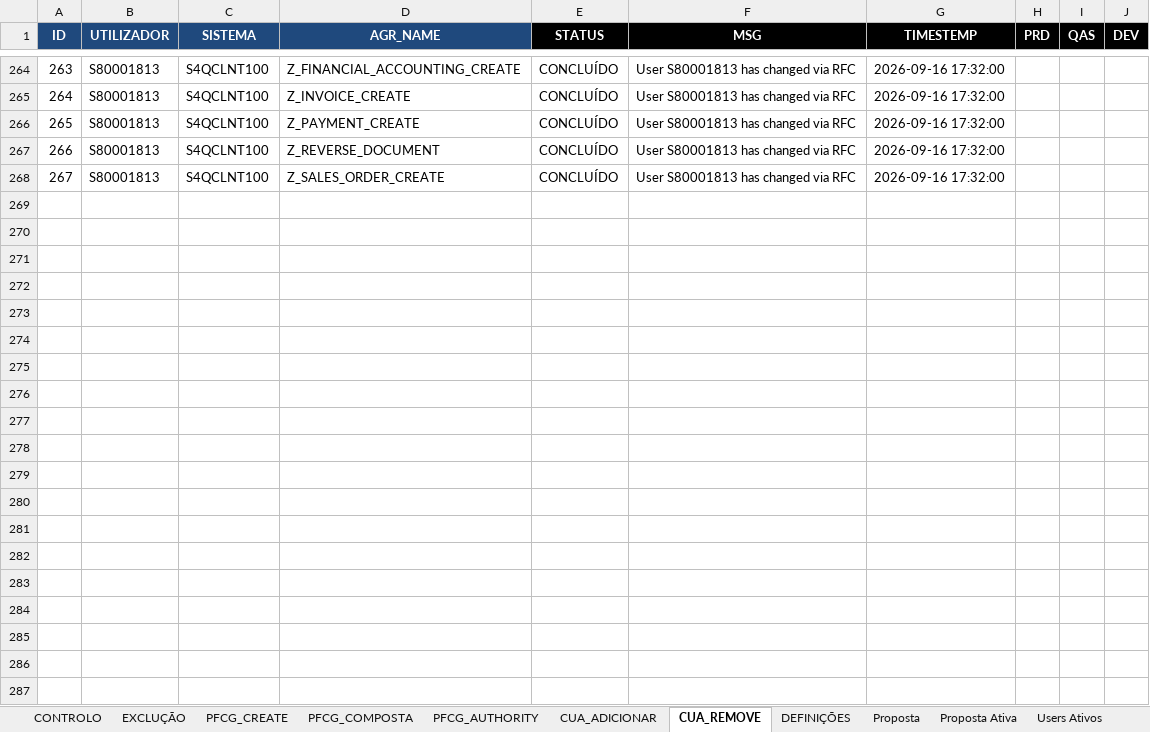
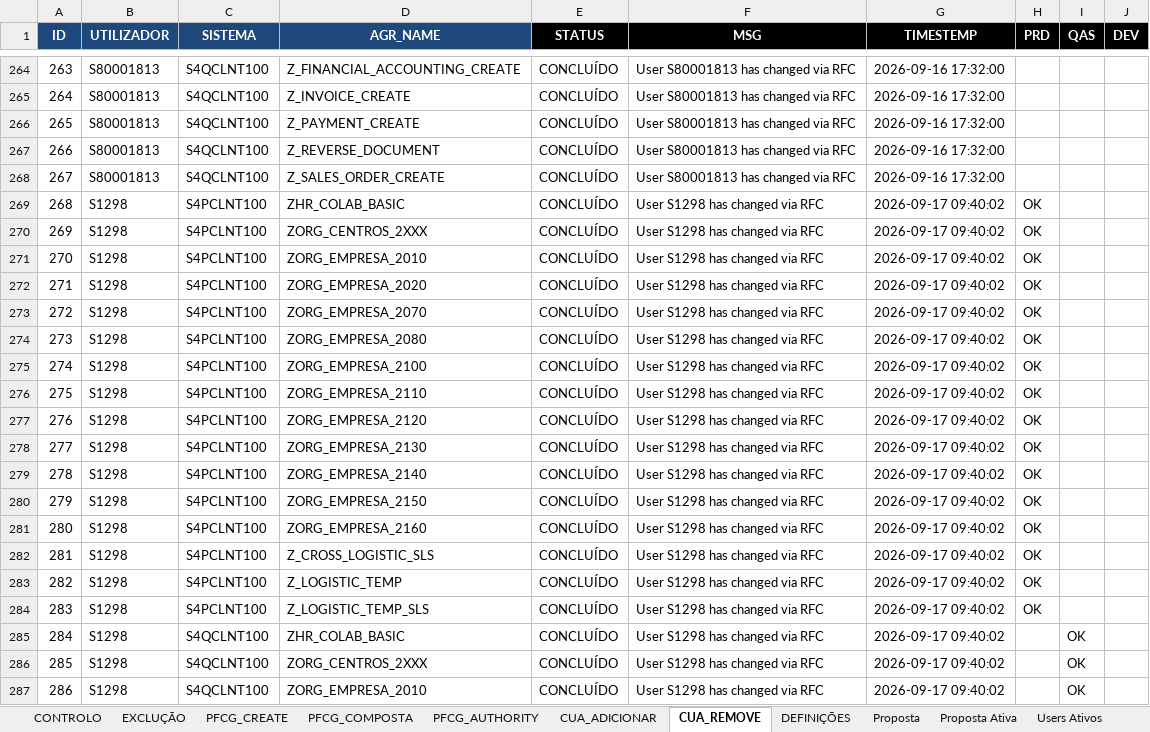
Before and after one commit to Geniolle/SapScript, an Excel workbook: S4H_Perfis de autorização_v1.xlsx, sheet CUA_REMOVE, drawn as a sheet; only a part is shown, gaps mark what is left out; values as stored, in another font and other column widths than the file's, no borders; 1 other sheet too large or unreadable and not compared; the diff covers the shown part only; the diff names each change by its address in the sheet, - before the commit and + after, or states it on an @@ line.

```diff
--- a/S4H_Perfis de autorização_v1.xlsx (sheet CUA_REMOVE)
+++ b/S4H_Perfis de autorização_v1.xlsx (sheet CUA_REMOVE)
+row 269: 268 | S1298 | S4PCLNT100 | ZHR_COLAB_BASIC | CONCLUÍDO | User S1298 has changed via RFC | 2026-09-17 09:40:02 | OK
+row 270: 269 | S1298 | S4PCLNT100 | ZORG_CENTROS_2XXX | CONCLUÍDO | User S1298 has changed via RFC | 2026-09-17 09:40:02 | OK
+row 271: 270 | S1298 | S4PCLNT100 | ZORG_EMPRESA_2010 | CONCLUÍDO | User S1298 has changed via RFC | 2026-09-17 09:40:02 | OK
+row 272: 271 | S1298 | S4PCLNT100 | ZORG_EMPRESA_2020 | CONCLUÍDO | User S1298 has changed via RFC | 2026-09-17 09:40:02 | OK
+row 273: 272 | S1298 | S4PCLNT100 | ZORG_EMPRESA_2070 | CONCLUÍDO | User S1298 has changed via RFC | 2026-09-17 09:40:02 | OK
+row 274: 273 | S1298 | S4PCLNT100 | ZORG_EMPRESA_2080 | CONCLUÍDO | User S1298 has changed via RFC | 2026-09-17 09:40:02 | OK
+row 275: 274 | S1298 | S4PCLNT100 | ZORG_EMPRESA_2100 | CONCLUÍDO | User S1298 has changed via RFC | 2026-09-17 09:40:02 | OK
+row 276: 275 | S1298 | S4PCLNT100 | ZORG_EMPRESA_2110 | CONCLUÍDO | User S1298 has changed via RFC | 2026-09-17 09:40:02 | OK
+row 277: 276 | S1298 | S4PCLNT100 | ZORG_EMPRESA_2120 | CONCLUÍDO | User S1298 has changed via RFC | 2026-09-17 09:40:02 | OK
+row 278: 277 | S1298 | S4PCLNT100 | ZORG_EMPRESA_2130 | CONCLUÍDO | User S1298 has changed via RFC | 2026-09-17 09:40:02 | OK
+row 279: 278 | S1298 | S4PCLNT100 | ZORG_EMPRESA_2140 | CONCLUÍDO | User S1298 has changed via RFC | 2026-09-17 09:40:02 | OK
+row 280: 279 | S1298 | S4PCLNT100 | ZORG_EMPRESA_2150 | CONCLUÍDO | User S1298 has changed via RFC | 2026-09-17 09:40:02 | OK
+row 281: 280 | S1298 | S4PCLNT100 | ZORG_EMPRESA_2160 | CONCLUÍDO | User S1298 has changed via RFC | 2026-09-17 09:40:02 | OK
+row 282: 281 | S1298 | S4PCLNT100 | Z_CROSS_LOGISTIC_SLS | CONCLUÍDO | User S1298 has changed via RFC | 2026-09-17 09:40:02 | OK
+row 283: 282 | S1298 | S4PCLNT100 | Z_LOGISTIC_TEMP | CONCLUÍDO | User S1298 has changed via RFC | 2026-09-17 09:40:02 | OK
+row 284: 283 | S1298 | S4PCLNT100 | Z_LOGISTIC_TEMP_SLS | CONCLUÍDO | User S1298 has changed via RFC | 2026-09-17 09:40:02 | OK
+row 285: 284 | S1298 | S4QCLNT100 | ZHR_COLAB_BASIC | CONCLUÍDO | User S1298 has changed via RFC | 2026-09-17 09:40:02 |  | OK
+row 286: 285 | S1298 | S4QCLNT100 | ZORG_CENTROS_2XXX | CONCLUÍDO | User S1298 has changed via RFC | 2026-09-17 09:40:02 |  | OK
+row 287: 286 | S1298 | S4QCLNT100 | ZORG_EMPRESA_2010 | CONCLUÍDO | User S1298 has changed via RFC | 2026-09-17 09:40:02 |  | OK
```
Also changed, not shown: 13 added rows elsewhere in this sheet, sheet Proposta Ativa, sheet Proposta, sheet CUA_ADICIONAR, sheet PFCG_COMPOSTA, sheet DEFINIÇÕES, sheet CONTROLO, hidden cells, 23 other files.
